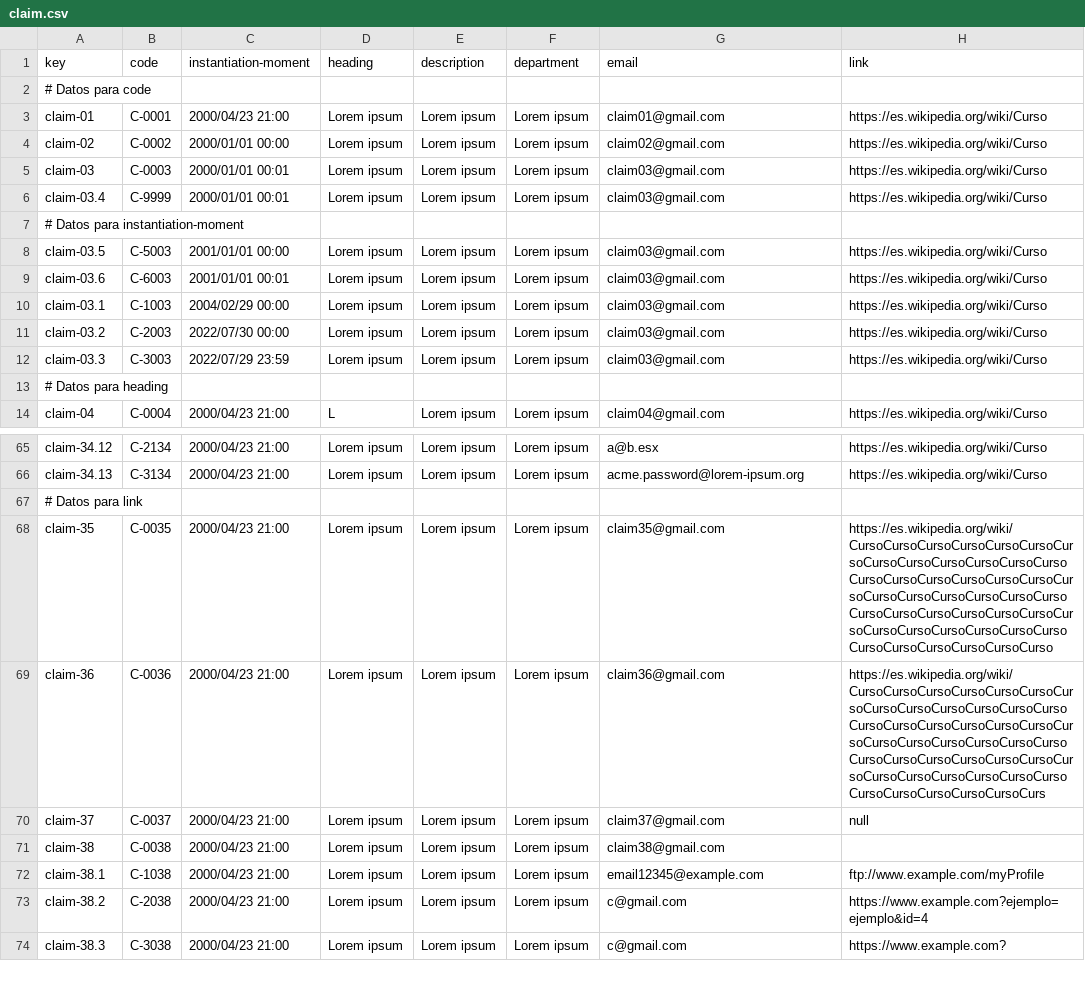
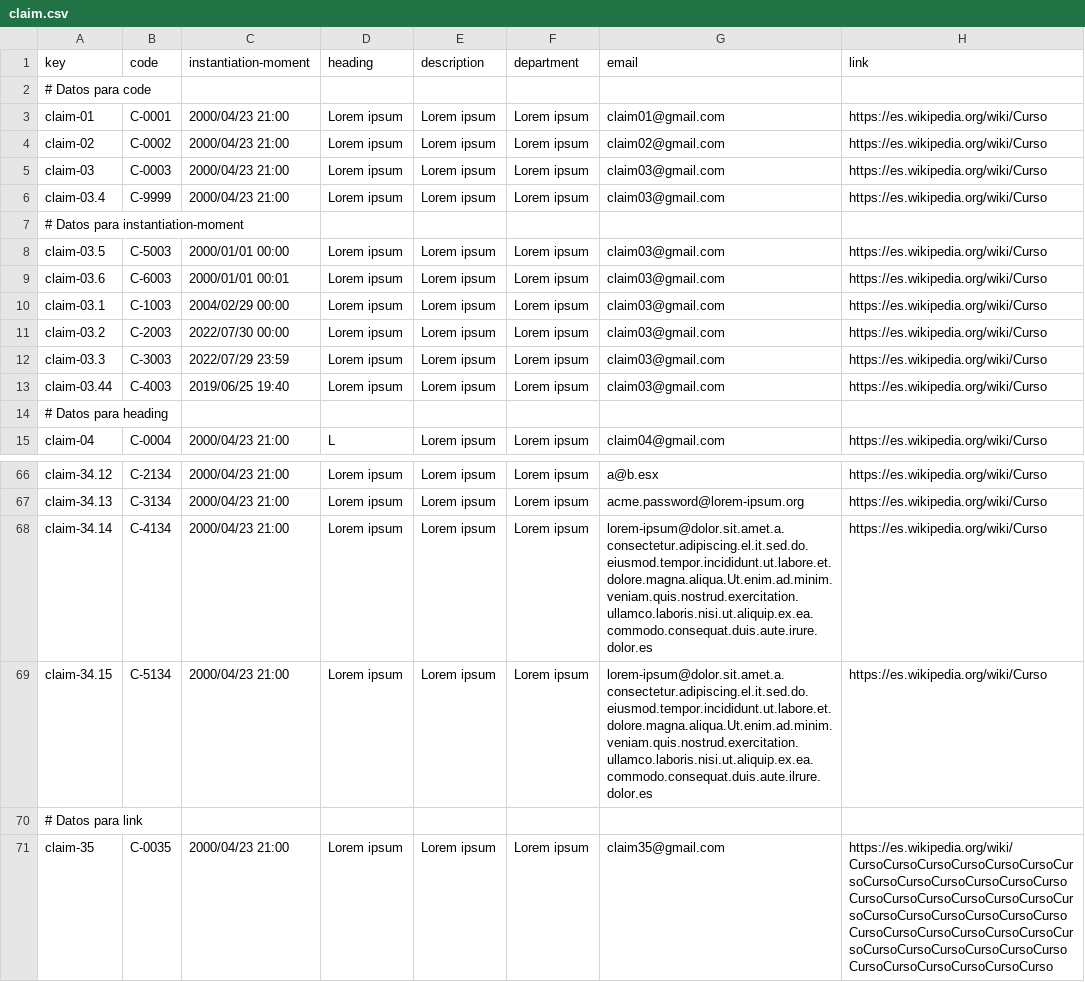
Before and after one commit to SoniaRM/Acme-SF-D04-24.5.0, a CSV file: src/main/webapp/WEB-INF/resources/sample-data/claim.csv, drawn as a sheet; only a part is shown, gaps mark what is left out; the shorter side is filled out with more unchanged rows.

Commit message:
Group Correction Claim

```diff
--- a/src/main/webapp/WEB-INF/resources/sample-data/claim.csv
+++ b/src/main/webapp/WEB-INF/resources/sample-data/claim.csv
@@ -3,8 +3,8 @@ key,code,instantiation-moment,heading,description,department,email,link
 claim-01,C-0001,2000/04/23 21:00,Lorem ipsum,Lorem ipsum,Lorem ipsum,claim01@gmail.com,https://es.wikipedia.org/wiki/Curso
-claim-02,C-0002,2000/01/01 00:00,Lorem ipsum,Lorem ipsum,Lorem ipsum,claim02@gmail.com,https://es.wikipedia.org/wiki/Curso
-claim-03,C-0003,2000/01/01 00:01,Lorem ipsum,Lorem ipsum,Lorem ipsum,claim03@gmail.com,https://es.wikipedia.org/wiki/Curso
-claim-03.4,C-9999,2000/01/01 00:01,Lorem ipsum,Lorem ipsum,Lorem ipsum,claim03@gmail.com,https://es.wikipedia.org/wiki/Curso
+claim-02,C-0002,2000/04/23 21:00,Lorem ipsum,Lorem ipsum,Lorem ipsum,claim02@gmail.com,https://es.wikipedia.org/wiki/Curso
+claim-03,C-0003,2000/04/23 21:00,Lorem ipsum,Lorem ipsum,Lorem ipsum,claim03@gmail.com,https://es.wikipedia.org/wiki/Curso
+claim-03.4,C-9999,2000/04/23 21:00,Lorem ipsum,Lorem ipsum,Lorem ipsum,claim03@gmail.com,https://es.wikipedia.org/wiki/Curso
 # Datos para instantiation-moment
-claim-03.5,C-5003,2001/01/01 00:00,Lorem ipsum,Lorem ipsum,Lorem ipsum,claim03@gmail.com,https://es.wikipedia.org/wiki/Curso
-claim-03.6,C-6003,2001/01/01 00:01,Lorem ipsum,Lorem ipsum,Lorem ipsum,claim03@gmail.com,https://es.wikipedia.org/wiki/Curso
+claim-03.5,C-5003,2000/01/01 00:00,Lorem ipsum,Lorem ipsum,Lorem ipsum,claim03@gmail.com,https://es.wikipedia.org/wiki/Curso
+claim-03.6,C-6003,2000/01/01 00:01,Lorem ipsum,Lorem ipsum,Lorem ipsum,claim03@gmail.com,https://es.wikipedia.org/wiki/Curso
 claim-03.1,C-1003,2004/02/29 00:00,Lorem ipsum,Lorem ipsum,Lorem ipsum,claim03@gmail.com,https://es.wikipedia.org/wiki/Curso
@@ -12,2 +12,3 @@ claim-03.2,C-2003,2022/07/30 00:00,Lorem ipsum,Lorem ipsum,Lorem ipsum,claim03@g
 claim-03.3,C-3003,2022/07/29 23:59,Lorem ipsum,Lorem ipsum,Lorem ipsum,claim03@gmail.com,https://es.wikipedia.org/wiki/Curso
+claim-03.44,C-4003,2019/06/25 19:40,Lorem ipsum,Lorem ipsum,Lorem ipsum,claim03@gmail.com,https://es.wikipedia.org/wiki/Curso
 # Datos para heading
@@ -66,2 +67,4 @@ claim-34.12,C-2134,2000/04/23 21:00,Lorem ipsum,Lorem ipsum,Lorem ipsum,a@b.esx,
 claim-34.13,C-3134,2000/04/23 21:00,Lorem ipsum,Lorem ipsum,Lorem ipsum,acme.password@lorem-ipsum.org,https://es.wikipedia.org/wiki/Curso
+claim-34.14,C-4134,2000/04/23 21:00,Lorem ipsum,Lorem ipsum,Lorem ipsum,lorem-ipsum@dolor.sit.amet.a.consectetur.adipiscing.el.it.sed.do.eiusmod.tempor.incididunt.ut.labore.et.dolore.magna.aliqua.Ut.enim.ad.minim.veniam.quis.nostrud.exercitation.ullamco.laboris.nisi.ut.aliquip.ex.ea.commodo.consequat.duis.aute.irure.dolor.es,https://es.wikipedia.org/wiki/Curso
+claim-34.15,C-5134,2000/04/23 21:00,Lorem ipsum,Lorem ipsum,Lorem ipsum,lorem-ipsum@dolor.sit.amet.a.consectetur.adipiscing.el.it.sed.do.eiusmod.tempor.incididunt.ut.labore.et.dolore.magna.aliqua.Ut.enim.ad.minim.veniam.quis.nostrud.exercitation.ullamco.laboris.nisi.ut.aliquip.ex.ea.commodo.consequat.duis.aute.ilrure.dolor.es,https://es.wikipedia.org/wiki/Curso
 # Datos para link
```
Also changed, not shown: 3 other files.
